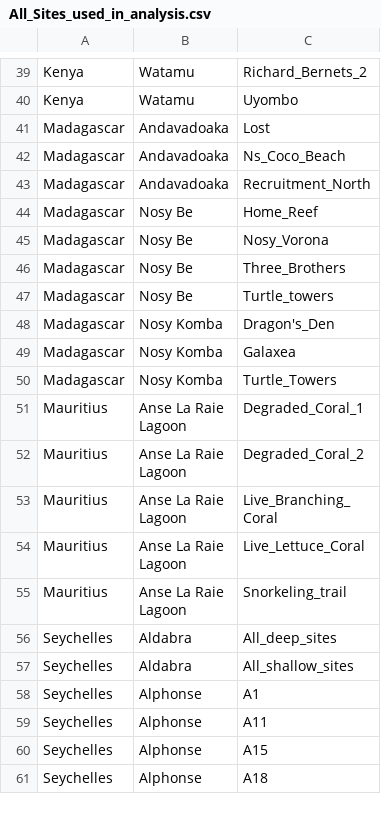
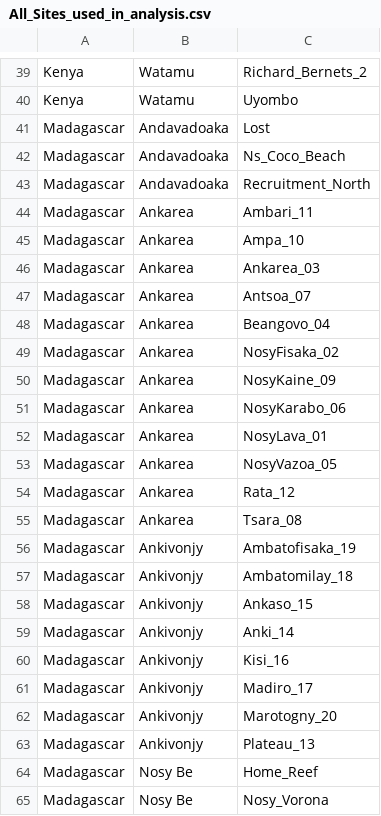
Before and after one commit to mishal089/post_bleaching, a CSV file: All_Sites_used_in_analysis.csv, drawn as a sheet; only a part is shown, gaps mark what is left out; the shorter side is filled out with more unchanged rows; the diff covers the shown part only; the diff names each change by its address in the sheet, - before the commit and + after, or states it on an @@ line.

Commit message:
addition of section to analyse madagascar 2017 fieldwork data

```diff
--- a/All_Sites_used_in_analysis.csv
+++ b/All_Sites_used_in_analysis.csv
+row 44: Madagascar | Ankarea | Ambari_11
+row 45: Madagascar | Ankarea | Ampa_10
+row 46: Madagascar | Ankarea | Ankarea_03
+row 47: Madagascar | Ankarea | Antsoa_07
+row 48: Madagascar | Ankarea | Beangovo_04
+row 49: Madagascar | Ankarea | NosyFisaka_02
+row 50: Madagascar | Ankarea | NosyKaine_09
+row 51: Madagascar | Ankarea | NosyKarabo_06
+row 52: Madagascar | Ankarea | NosyLava_01
+row 53: Madagascar | Ankarea | NosyVazoa_05
+row 54: Madagascar | Ankarea | Rata_12
+row 55: Madagascar | Ankarea | Tsara_08
+row 56: Madagascar | Ankivonjy | Ambatofisaka_19
+row 57: Madagascar | Ankivonjy | Ambatomilay_18
+row 58: Madagascar | Ankivonjy | Ankaso_15
+row 59: Madagascar | Ankivonjy | Anki_14
+row 60: Madagascar | Ankivonjy | Kisi_16
+row 61: Madagascar | Ankivonjy | Madiro_17
+row 62: Madagascar | Ankivonjy | Marotogny_20
+row 63: Madagascar | Ankivonjy | Plateau_13
```
Also changed, not shown: 11 added rows elsewhere in this file, All_stations_used_in_FA_HC_bar_graphs.csv, All_stations_used_in_FA_HC_trend_graphs.csv, 13 other files.
